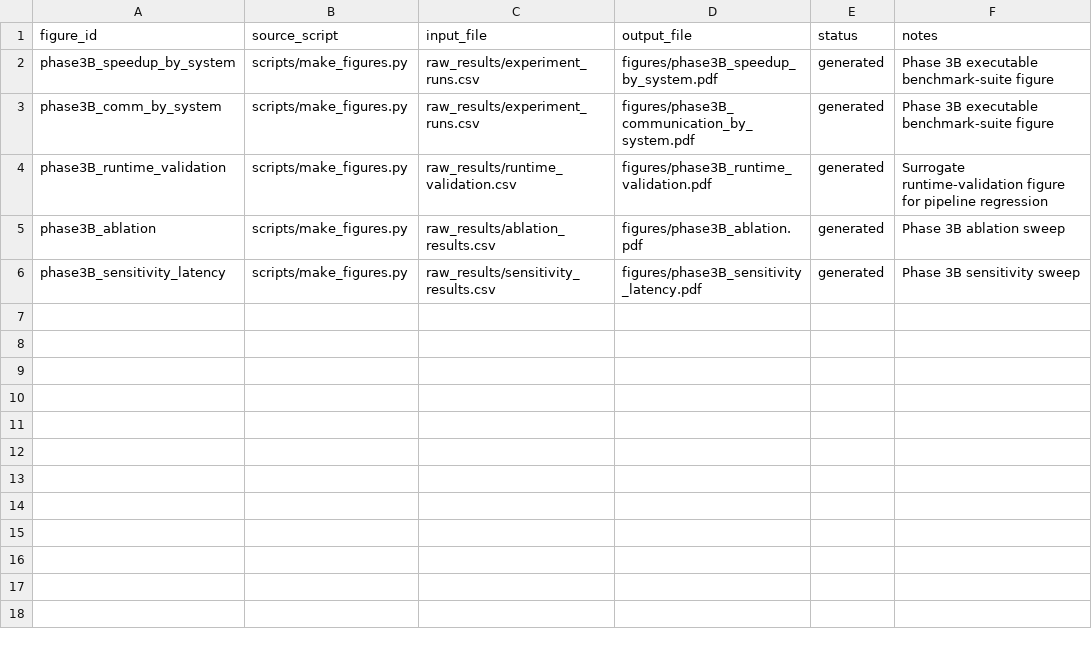
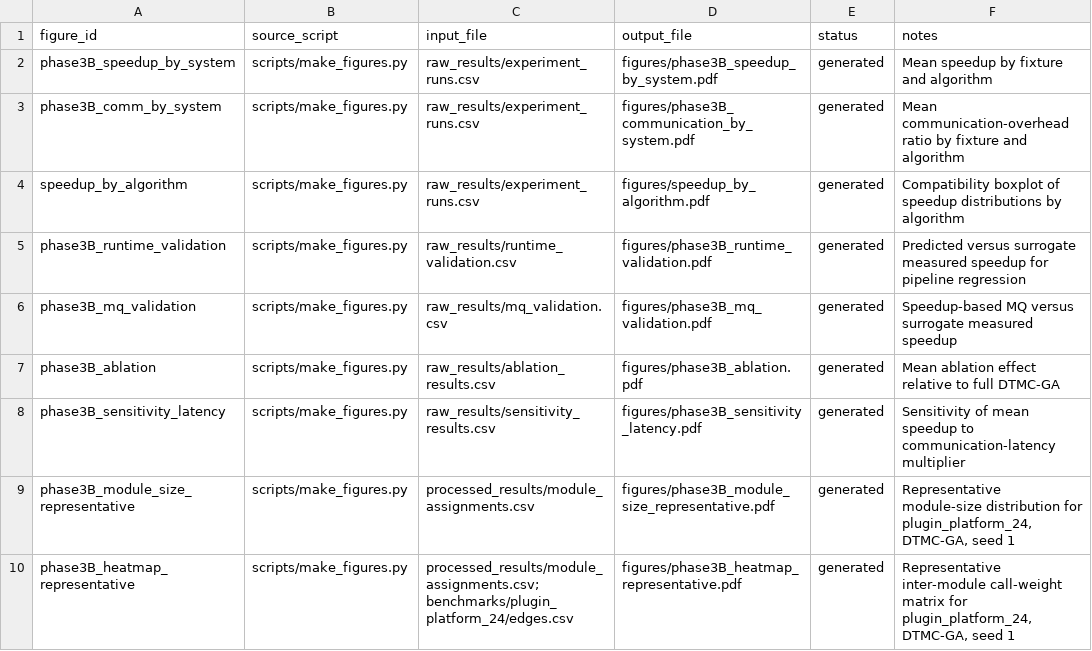
Before and after one commit to dhok8400-png/DTMC-GA-Reproducibility-Artifact, a CSV file: raw_results/figure_manifest.csv, drawn as a sheet.

Commit message:
Complete figure provenance manifest
Add missing MQ-validation, compatibility speedup, representative module-size, and inter-module heatmap figure records.

```diff
--- a/raw_results/figure_manifest.csv
+++ b/raw_results/figure_manifest.csv
@@ -1,6 +1,10 @@
 figure_id,source_script,input_file,output_file,status,notes
-phase3B_speedup_by_system,scripts/make_figures.py,raw_results/experiment_runs.csv,figures/phase3B_speedup_by_system.pdf,generated,Phase 3B executable benchmark-suite figure
-phase3B_comm_by_system,scripts/make_figures.py,raw_results/experiment_runs.csv,figures/phase3B_communication_by_system.pdf,generated,Phase 3B executable benchmark-suite figure
-phase3B_runtime_validation,scripts/make_figures.py,raw_results/runtime_validation.csv,figures/phase3B_runtime_validation.pdf,generated,Surrogate runtime-validation figure for pipeline regression
-phase3B_ablation,scripts/make_figures.py,raw_results/ablation_results.csv,figures/phase3B_ablation.pdf,generated,Phase 3B ablation sweep
-phase3B_sensitivity_latency,scripts/make_figures.py,raw_results/sensitivity_results.csv,figures/phase3B_sensitivity_latency.pdf,generated,Phase 3B sensitivity sweep
+phase3B_speedup_by_system,scripts/make_figures.py,raw_results/experiment_runs.csv,figures/phase3B_speedup_by_system.pdf,generated,Mean speedup by fixture and algorithm
+phase3B_comm_by_system,scripts/make_figures.py,raw_results/experiment_runs.csv,figures/phase3B_communication_by_system.pdf,generated,Mean communication-overhead ratio by fixture and algorithm
+speedup_by_algorithm,scripts/make_figures.py,raw_results/experiment_runs.csv,figures/speedup_by_algorithm.pdf,generated,Compatibility boxplot of speedup distributions by algorithm
+phase3B_runtime_validation,scripts/make_figures.py,raw_results/runtime_validation.csv,figures/phase3B_runtime_validation.pdf,generated,Predicted versus surrogate measured speedup for pipeline regression
+phase3B_mq_validation,scripts/make_figures.py,raw_results/mq_validation.csv,figures/phase3B_mq_validation.pdf,generated,Speedup-based MQ versus surrogate measured speedup
+phase3B_ablation,scripts/make_figures.py,raw_results/ablation_results.csv,figures/phase3B_ablation.pdf,generated,Mean ablation effect relative to full DTMC-GA
+phase3B_sensitivity_latency,scripts/make_figures.py,raw_results/sensitivity_results.csv,figures/phase3B_sensitivity_latency.pdf,generated,Sensitivity of mean speedup to communication-latency multiplier
+phase3B_module_size_representative,scripts/make_figures.py,processed_results/module_assignments.csv,figures/phase3B_module_size_representative.pdf,generated,"Representative module-size distribution for plugin_platform_24, DTMC-GA, seed 1"
+phase3B_heatmap_representative,scripts/make_figures.py,processed_results/module_assignments.csv; benchmarks/plugin_platform_24/edges.csv,figures/phase3B_heatmap_representative.pdf,generated,"Representative inter-module call-weight matrix for plugin_platform_24, DTMC-GA, seed 1"
```
